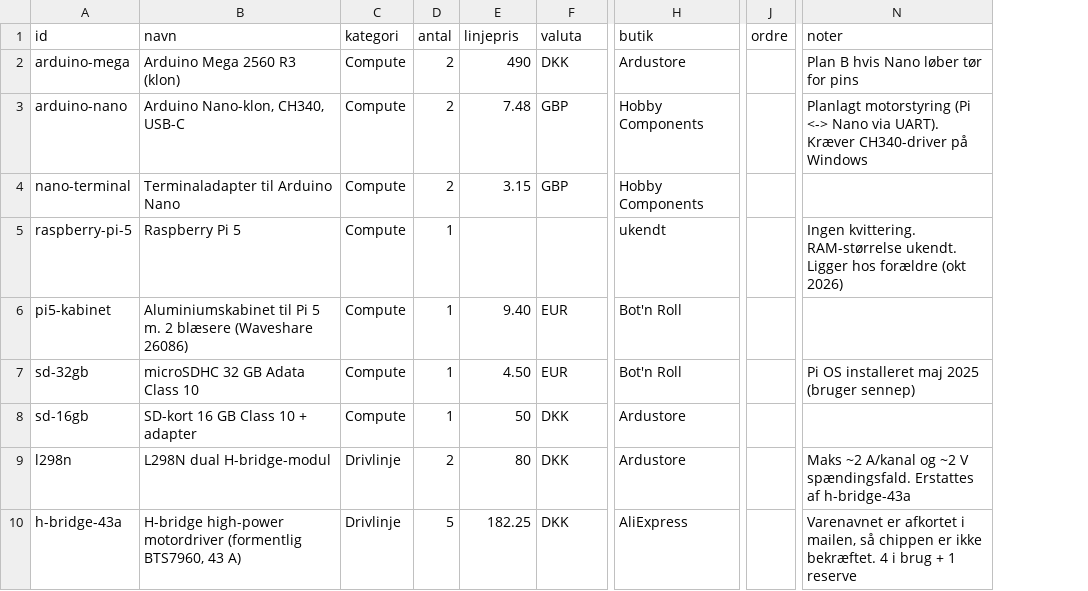
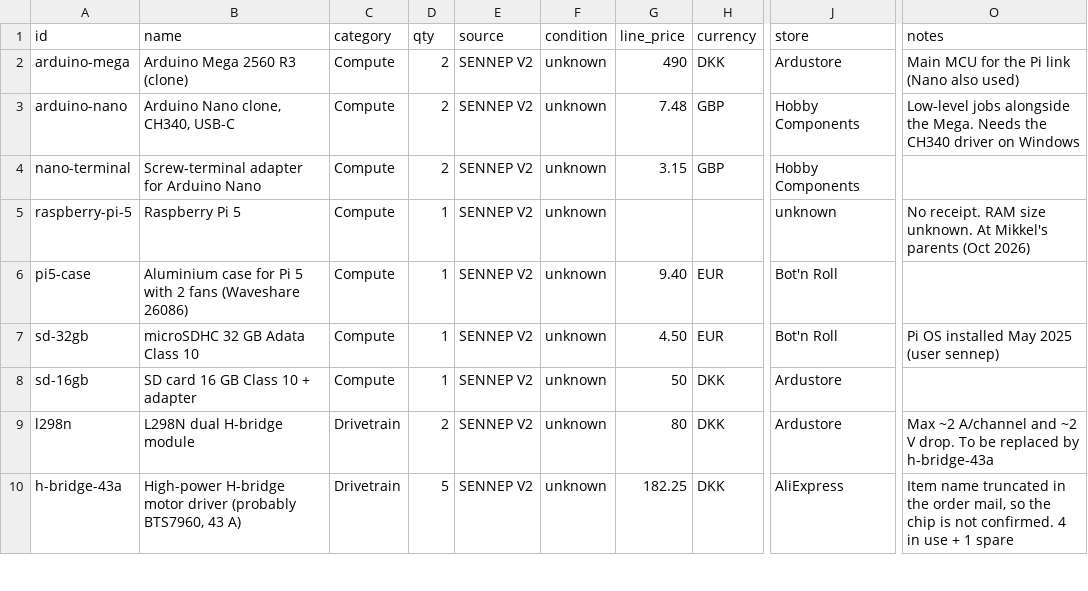
Before and after one commit to MikkelBlom/SENNEP-V2, a CSV file: components/inventory.csv, drawn as a sheet; only a part is shown, gaps mark what is left out; removed rows and columns are numbered as before the commit, all else as after; the diff covers the shown part only; the diff names each change by its address in the sheet, - before the commit and + after, or states it on an @@ line.

```diff
--- a/components/inventory.csv
+++ b/components/inventory.csv
-column B (navn), rows 2-10: Arduino Mega 2560 R3 (klon) | Arduino Nano-klon, CH340, USB-C | Terminaladapter til Arduino Nano | Raspberry Pi 5 | Aluminiumskabinet til Pi 5 m. 2 blæsere (Waveshare 26086) | microSDHC 32 GB Adata Class 10 | SD-kort 16 GB Class 10 + adapter | L298N dual H-bridge-modul | H-bridge high-power motordriver (formentlig BTS7960, 43 A)
-column C (kategori), rows 2-10: Compute | Compute | Compute | Compute | Compute | Compute | Compute | Drivlinje | Drivlinje
+column B (name), rows 2-10: Arduino Mega 2560 R3 (clone) | Arduino Nano clone, CH340, USB-C | Screw-terminal adapter for Arduino Nano | Raspberry Pi 5 | Aluminium case for Pi 5 with 2 fans (Waveshare 26086) | microSDHC 32 GB Adata Class 10 | SD card 16 GB Class 10 + adapter | L298N dual H-bridge module | High-power H-bridge motor driver (probably BTS7960, 43 A)
+column C (category), rows 2-10: Compute | Compute | Compute | Compute | Compute | Compute | Compute | Drivetrain | Drivetrain
+column E (source), rows 2-10: all SENNEP V2
+column F (condition), rows 2-10: all unknown
-column J (ordre), empty
-column N (noter), rows 2-10: Plan B hvis Nano løber tør for pins | Planlagt motorstyring (Pi <-> Nano via UART). Kræver CH340-driver på Windows |  | Ingen kvittering. RAM-størrelse ukendt. Ligger hos forældre (okt 2026) |  | Pi OS installeret maj 2025 (bruger sennep) |  | Maks ~2 A/kanal og ~2 V spændingsfald. Erstattes af h-bridge-43a | Varenavnet er afkortet i mailen, så chippen er ikke bekræftet. 4 i brug + 1 reserve
+column O (notes), rows 2-10: Main MCU for the Pi link (Nano also used) | Low-level jobs alongside the Mega. Needs the CH340 driver on Windows |  | No receipt. RAM size unknown. At Mikkel's parents (Oct 2026) |  | Pi OS installed May 2025 (user sennep) |  | Max ~2 A/channel and ~2 V drop. To be replaced by h-bridge-43a | Item name truncated in the order mail, so the chip is not confirmed. 4 in use + 1 spare
-D1: antal
+D1: qty
-G1: linjepris
+G1: line_price
-H1: valuta
+H1: currency
-J1: butik
+J1: store
-J5 (store): ukendt
+J5 (store): unknown
-A6 (id): pi5-kabinet
+A6 (id): pi5-case
```
Also changed, not shown: 36 edited cells elsewhere in this file, 5 other files.
